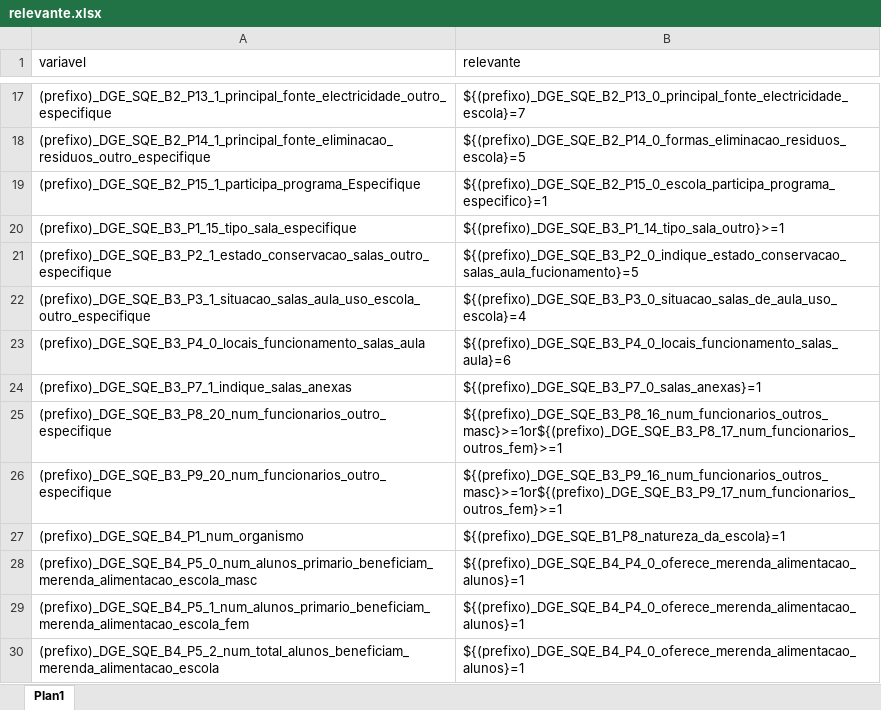
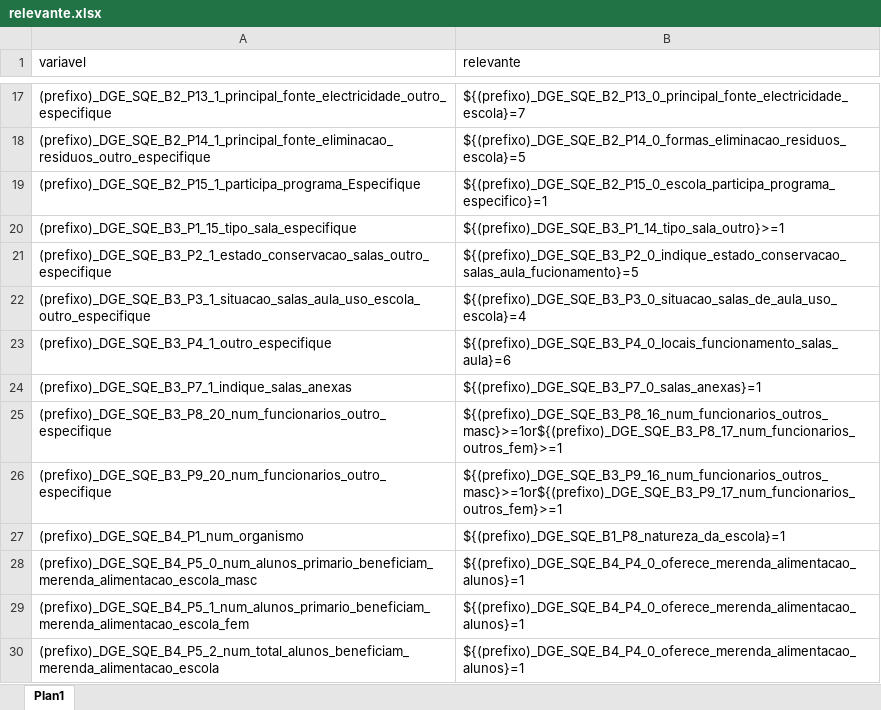
Before and after one commit to ivanydev/conversor-pat2, an Excel workbook: relevante.xlsx, sheet Plan1, drawn as a sheet; only a part is shown, gaps mark what is left out; values as stored, in another font and other column widths than the file's, no borders; the diff names each change by its address in the sheet, - before the commit and + after, or states it on an @@ line.

```diff
--- a/relevante.xlsx (sheet Plan1)
+++ b/relevante.xlsx (sheet Plan1)
-A23 (variavel): (prefixo)_DGE_SQE_B3_P4_0_locais_funcionamento_salas_aula
+A23 (variavel): (prefixo)_DGE_SQE_B3_P4_1_outro_especifique
```
Also changed, not shown: selects.xlsx.
